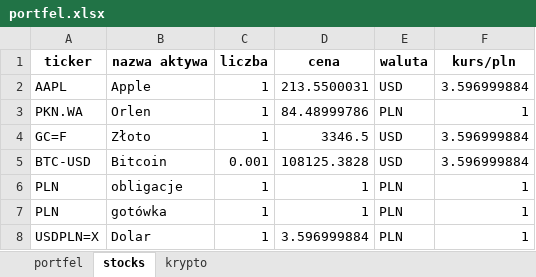
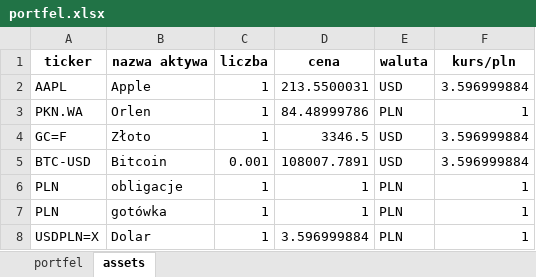
Before and after one commit to drDomogo/Portfel, an Excel workbook: portfel.xlsx, sheet assets, drawn as a sheet; values as stored, in another font and other column widths than the file's, no borders; the diff names each change by its address in the sheet, - before the commit and + after, or states it on an @@ line.

```diff
--- a/portfel.xlsx (sheet assets)
+++ b/portfel.xlsx (sheet assets)
-sheet tab: stocks
+sheet tab: assets
-sheet tab: krypto
-D5 (cena): 108125.3828
+D5 (cena): 108007.7891
```
Also changed, not shown: sheet portfel, 3 other files.
